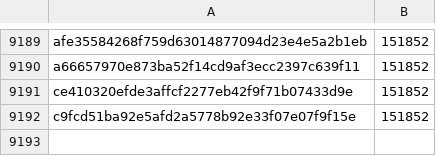
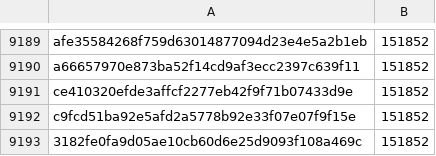
Before and after one commit to davelongdev/pybricks-micropython, a CSV file: buildhat.csv, drawn as a sheet; only a part is shown, gaps mark what is left out; the diff names each change by its address in the sheet, - before the commit and + after, or states it on an @@ line.

Commit message:
buildhat: Add 3182fe0f: 151852 (+0).

```diff
--- a/buildhat.csv
+++ b/buildhat.csv
+row 9193: 3182fe0fa9d05ae10cb60d6e25d9093f108a469c | 151852
```
